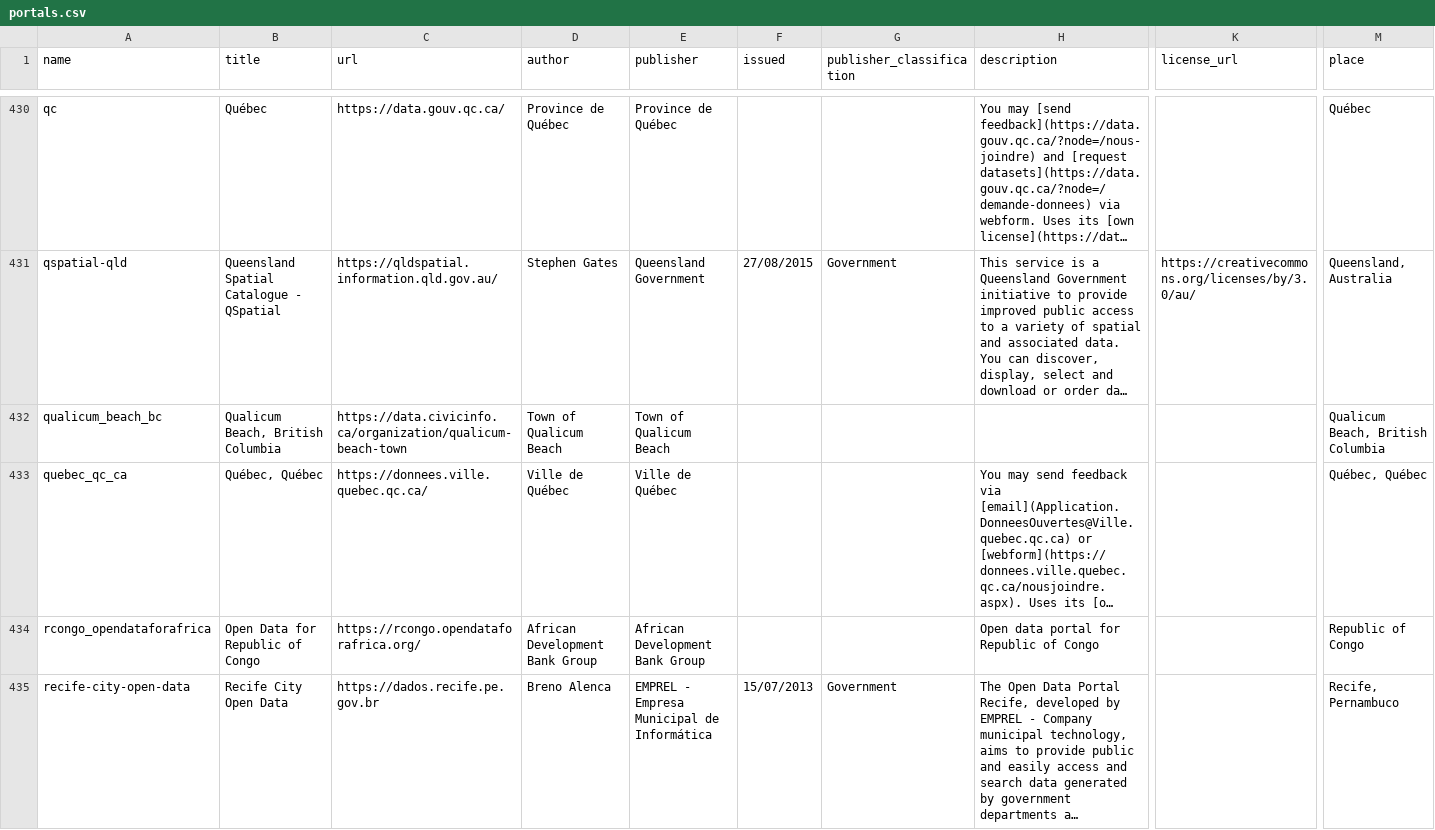
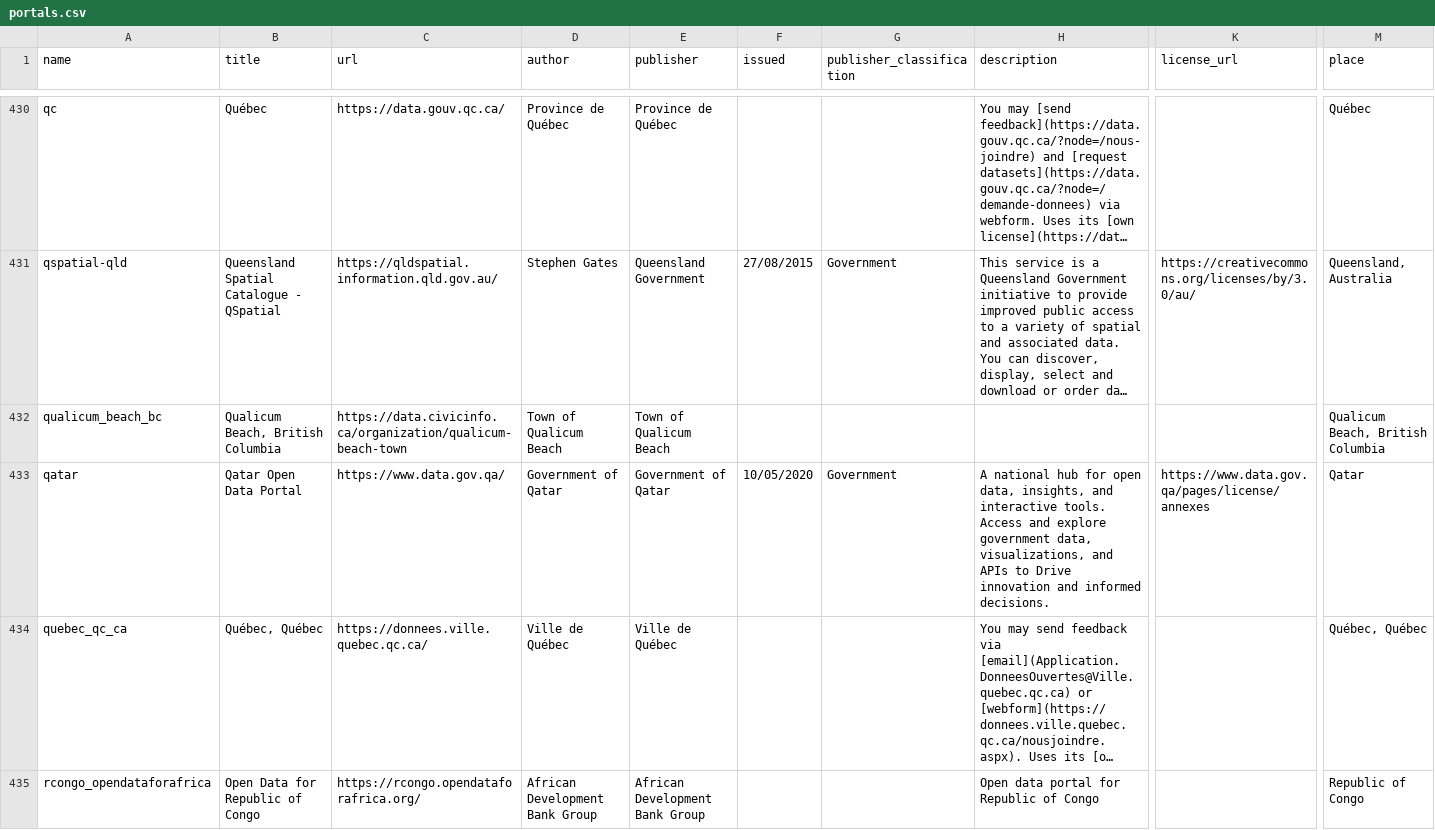
Before and after one commit to okfn/dataportals.org, a CSV file: data/portals.csv, drawn as a sheet; only a part is shown, gaps mark what is left out; the shorter side is filled out with more unchanged rows; long unchanged cells end in …; rows hold the shown columns only; ↵ is a line break in a cell; the diff names each change by its address in the sheet, - before the commit and + after, or states it on an @@ line.

Commit message:
add Qatar

```diff
--- a/data/portals.csv
+++ b/data/portals.csv
+row 433: qatar | Qatar Open Data Portal | https://www.data.gov.qa/ | Government of Qatar | Government of Qatar | 10/05/2020 | Government | A national hub for open data, insights, and interactive tools. Access and explore government data, ↵ visualizations, and APIs to Drive innovation and informed decisions. | https://www.data.gov.qa/pages/license/annexes | Qatar
```
